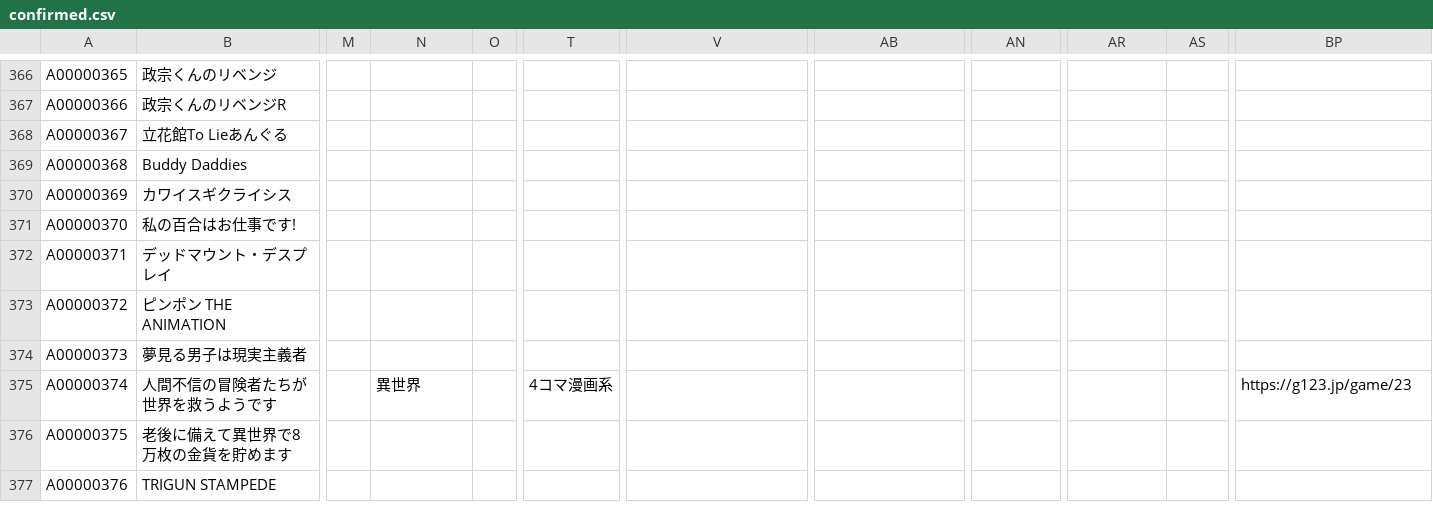
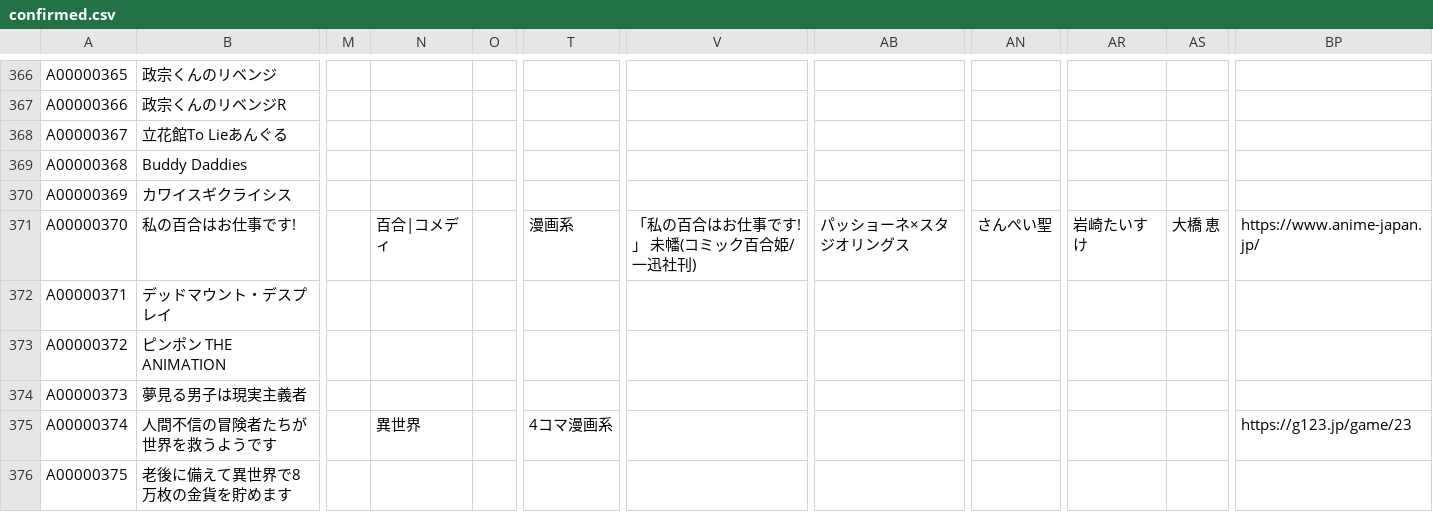
Before and after one commit to arunhistory/-anime-memory, a CSV file: confirmed/confirmed.csv, drawn as a sheet; only a part is shown, gaps mark what is left out; the shorter side is filled out with more unchanged rows; the diff names each change by its address in the sheet, - before the commit and + after, or states it on an @@ line.

```diff
--- a/confirmed/confirmed.csv
+++ b/confirmed/confirmed.csv
-N371: (empty)
+N371: 百合|コメディ
-T371: (empty)
+T371: 漫画系
-V371: (empty)
+V371: 「私の百合はお仕事です!」 未幡(コミック百合姫/一迅社刊)
-AB371: (empty)
+AB371: パッショーネ×スタジオリングス
-AN371: (empty)
+AN371: さんぺい聖
-AR371: (empty)
+AR371: 岩崎たいすけ
-AS371: (empty)
+AS371: 大橋 恵
-BP371: (empty)
+BP371: https://www.anime-japan.jp/
```
Also changed, not shown: 30 other files.
